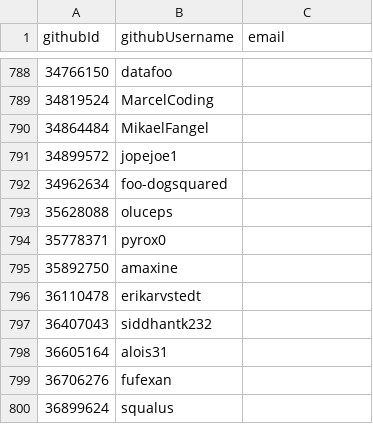
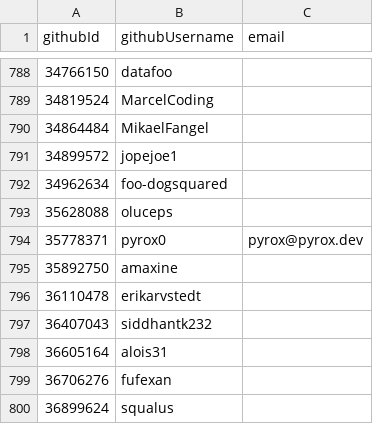
Before and after one commit to simonhollingshead/SC-election-2025, a CSV file: eligible.csv, drawn as a sheet; only a part is shown, gaps mark what is left out.

Commit message:
add pyrox0 email

```diff
--- a/eligible.csv
+++ b/eligible.csv
@@ -793,3 +793,3 @@ githubId,githubUsername,email
 35628088,oluceps,
-35778371,pyrox0,
+35778371,pyrox0,pyrox@pyrox.dev
 35892750,amaxine,
```
